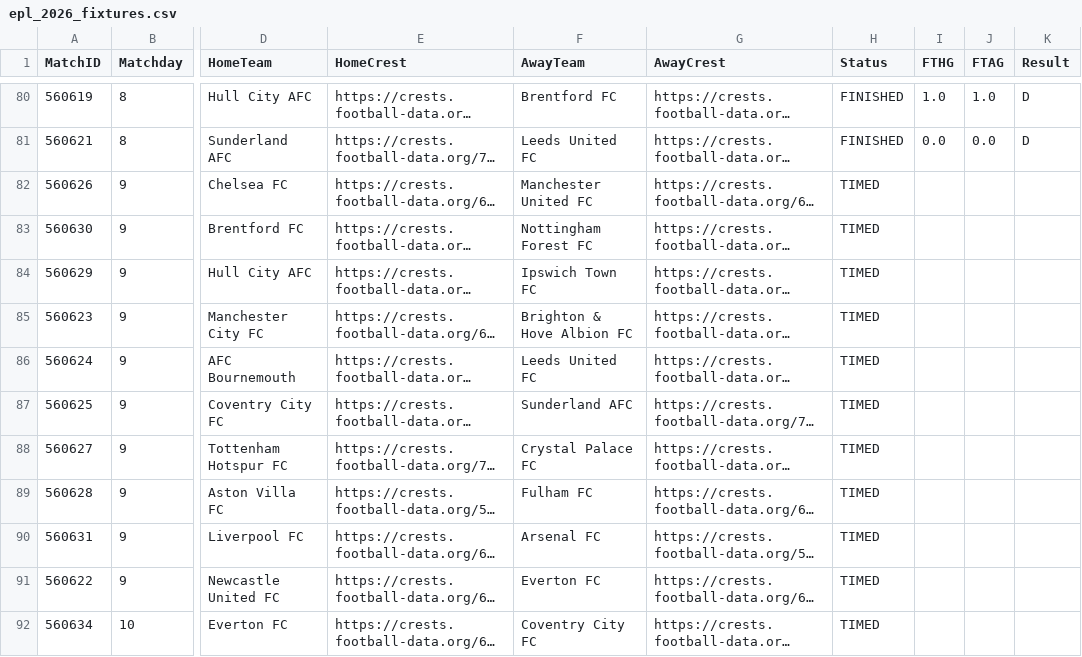
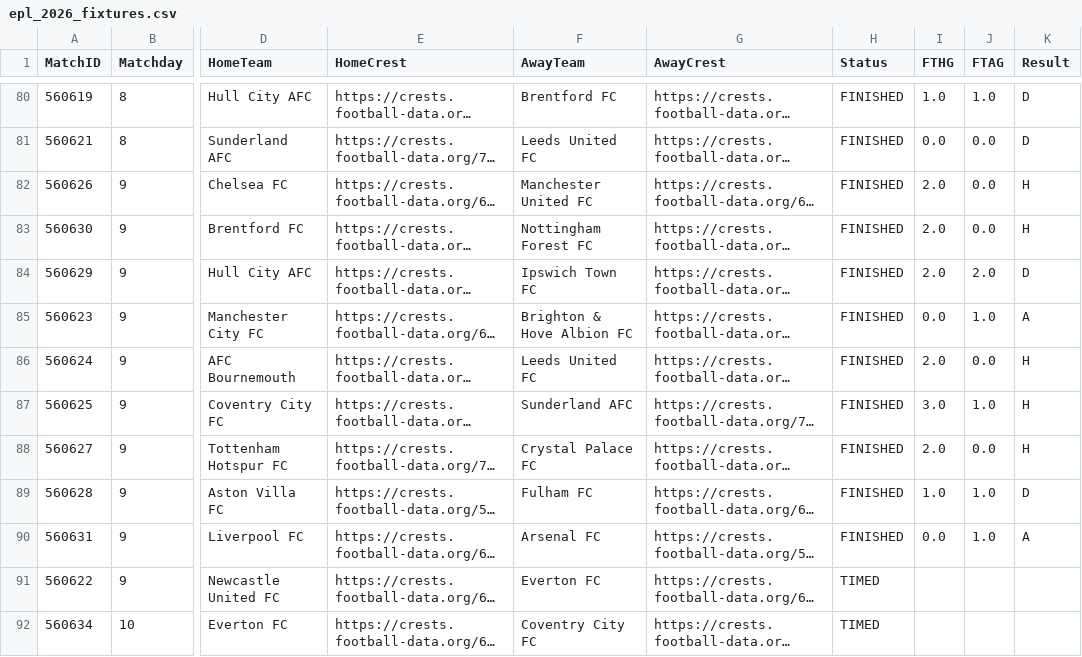
Before and after one commit to NikosT23/epl-match-simulator, a CSV file: data/processed/epl_2026_fixtures.csv, drawn as a sheet; only a part is shown, gaps mark what is left out; long unchanged cells end in …; the diff names each change by its address in the sheet, - before the commit and + after, or states it on an @@ line.

```diff
--- a/data/processed/epl_2026_fixtures.csv
+++ b/data/processed/epl_2026_fixtures.csv
-H82:H90 (Status): TIMED
+H82:H90 (Status): FINISHED
-I82:I84 (FTHG): (empty)
+I82:I84 (FTHG): 2.0
-J82:J83 (FTAG): (empty)
+J82:J83 (FTAG): 0.0
-K82:K83 (Result): (empty)
+K82:K83 (Result): H
-J84 (FTAG): (empty)
+J84 (FTAG): 2.0
-K84 (Result): (empty)
+K84 (Result): D
-I85 (FTHG): (empty)
+I85 (FTHG): 0.0
-J85 (FTAG): (empty)
+J85 (FTAG): 1.0
-K85 (Result): (empty)
+K85 (Result): A
-I86 (FTHG): (empty)
+I86 (FTHG): 2.0
-J86 (FTAG): (empty)
+J86 (FTAG): 0.0
-K86:K88 (Result): (empty)
+K86:K88 (Result): H
-I87 (FTHG): (empty)
+I87 (FTHG): 3.0
-J87 (FTAG): (empty)
+J87 (FTAG): 1.0
-I88 (FTHG): (empty)
+I88 (FTHG): 2.0
-J88 (FTAG): (empty)
+J88 (FTAG): 0.0
-I89 (FTHG): (empty)
+I89 (FTHG): 1.0
-J89:J90 (FTAG): (empty)
+J89:J90 (FTAG): 1.0
-K89 (Result): (empty)
+K89 (Result): D
-I90 (FTHG): (empty)
+I90 (FTHG): 0.0
-K90 (Result): (empty)
+K90 (Result): A
```
Also changed, not shown: data/processed/live_standings_projections.csv, data/processed/live_upcoming_predictions.csv.
